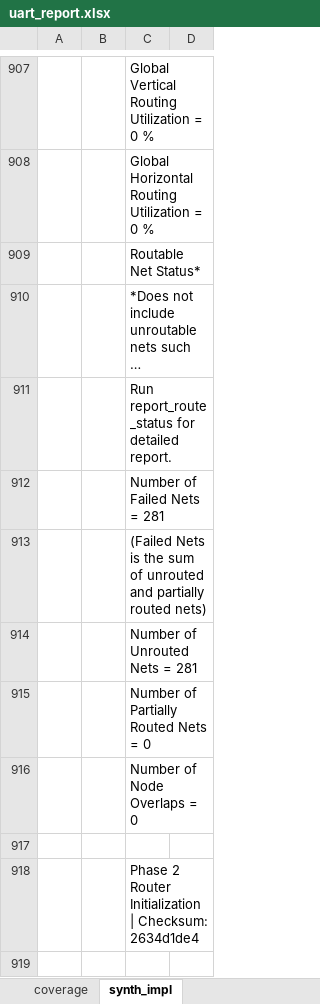
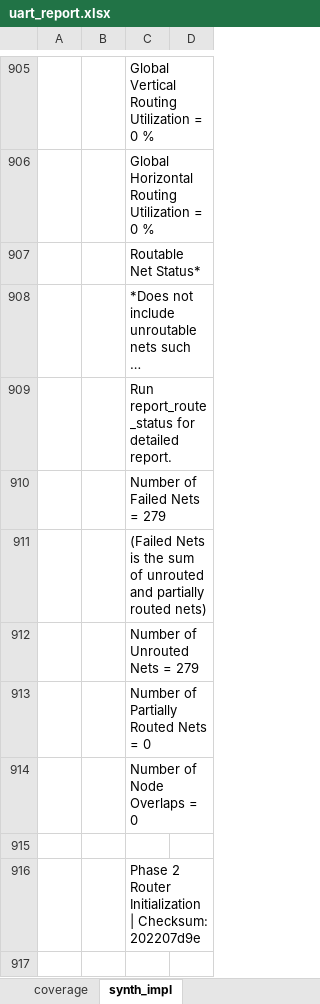
Before and after one commit to CharrierTim/uart, an Excel workbook: docs/uart_report.xlsx, sheet synth_impl, drawn as a sheet; only a part is shown, gaps mark what is left out; long unchanged cells end in …; values as stored, in another font and other column widths than the file's, no borders; table styles not drawn; addresses are those after the commit; the diff covers the shown part only; the diff names each change by its address in the sheet, - before the commit and + after, or states it on an @@ line.

Commit message:
chore: update synth/impl results

```diff
--- a/docs/uart_report.xlsx (sheet synth_impl)
+++ b/docs/uart_report.xlsx (sheet synth_impl)
-C910: Number of Failed Nets = 281
+C910: Number of Failed Nets = 279
-C912: Number of Unrouted Nets = 281
+C912: Number of Unrouted Nets = 279
-C916: …| Checksum: 2634d1de4
+C916: …| Checksum: 202207d9e
```
Also changed, not shown: 2 added rows, 2 removed rows and 236 edited cells elsewhere in this sheet, formulas that keep their value, 13 other files.
